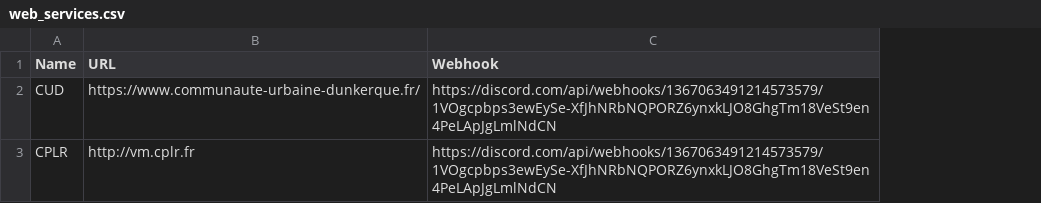
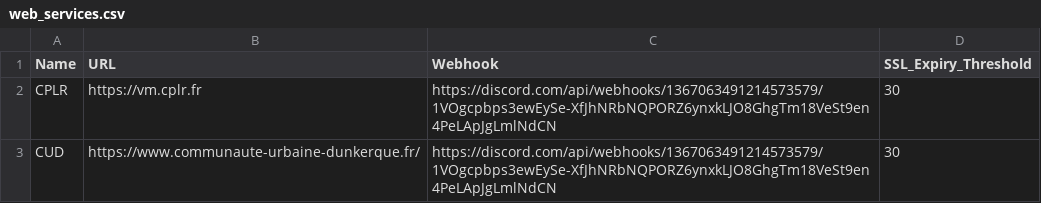
Before and after one commit to RomainD59/CPLR-Script_Pyhton, a CSV file: Script/web_services.csv, drawn as a sheet; removed rows and columns are numbered as before the commit, all else as after; the diff names each change by its address in the sheet, - before the commit and + after, or states it on an @@ line.

```diff
--- a/Script/web_services.csv
+++ b/Script/web_services.csv
+column D (SSL_Expiry_Threshold), row 3: 30
+row 2: CPLR | https://vm.cplr.fr | https://discord.com/api/webhooks/1367063491214573579/1VOgcpbps3ewEySe-XfJhNRbNQPORZ6ynxkLJO8GhgTm18VeSt9en4PeLApJgLmlNdCN | 30
-row 3: CPLR | http://vm.cplr.fr | https://discord.com/api/webhooks/1367063491214573579/1VOgcpbps3ewEySe-XfJhNRbNQPORZ6ynxkLJO8GhgTm18VeSt9en4PeLApJgLmlNdCN
```
Also changed, not shown: 22 other files.
